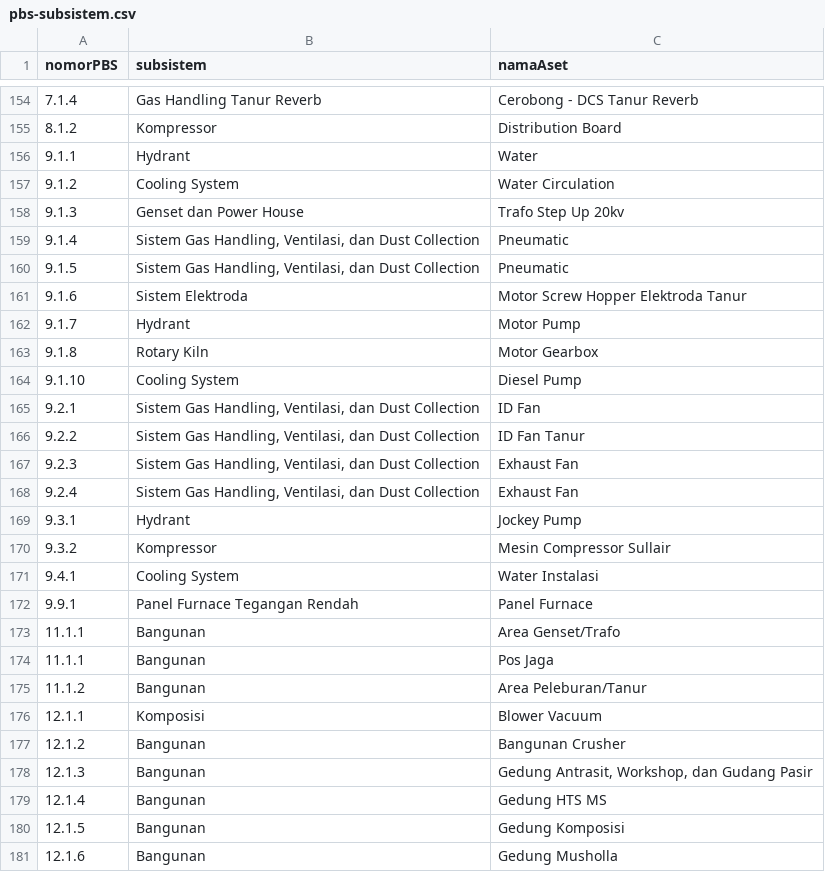
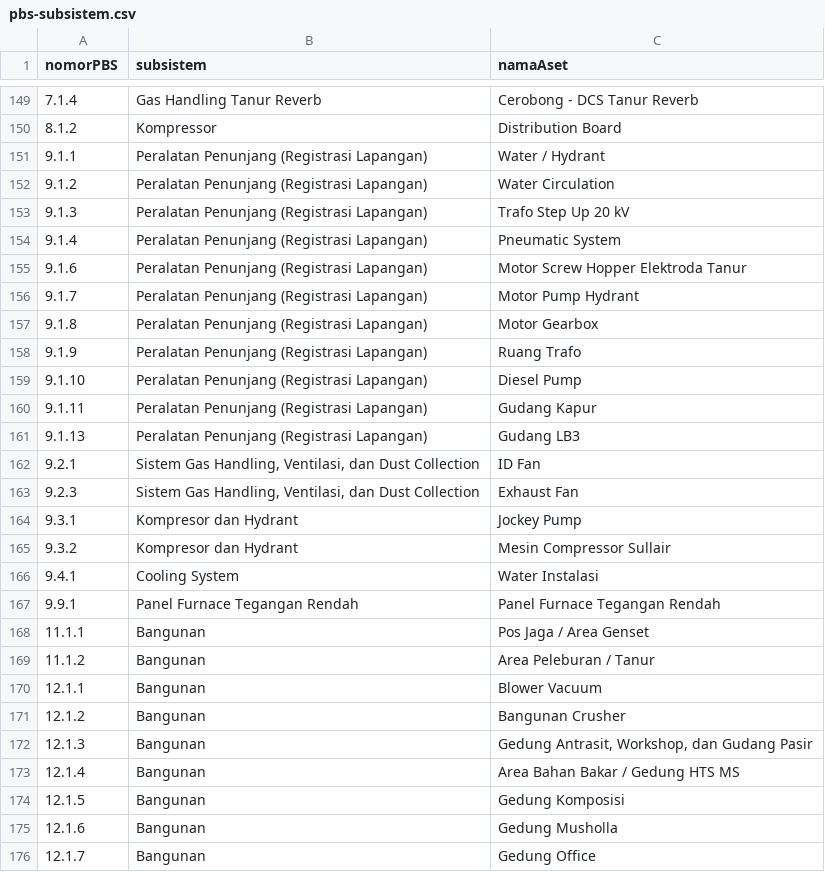
Before and after one commit to asset-regis-LT/asset-registration, a CSV file: data/pbs-subsistem.csv, drawn as a sheet; only a part is shown, gaps mark what is left out; the shorter side is filled out with more unchanged rows; the diff covers the shown part only.

```diff
--- a/data/pbs-subsistem.csv
+++ b/data/pbs-subsistem.csv
@@ -155,26 +150,25 @@ nomorPBS,subsistem,namaAset
 8.1.2,Kompressor,Distribution Board
-9.1.1,Hydrant,Water
-9.1.2,Cooling System,Water Circulation
-9.1.3,Genset dan Power House,Trafo Step Up 20kv
-9.1.4,"Sistem Gas Handling, Ventilasi, dan Dust Collection",Pneumatic
-9.1.5,"Sistem Gas Handling, Ventilasi, dan Dust Collection",Pneumatic
-9.1.6,Sistem Elektroda,Motor Screw Hopper Elektroda Tanur
-9.1.7,Hydrant,Motor Pump
-9.1.8,Rotary Kiln,Motor Gearbox
-9.1.10,Cooling System,Diesel Pump
+9.1.1,Peralatan Penunjang (Registrasi Lapangan),Water / Hydrant
+9.1.2,Peralatan Penunjang (Registrasi Lapangan),Water Circulation
+9.1.3,Peralatan Penunjang (Registrasi Lapangan),Trafo Step Up 20 kV
+9.1.4,Peralatan Penunjang (Registrasi Lapangan),Pneumatic System
+9.1.6,Peralatan Penunjang (Registrasi Lapangan),Motor Screw Hopper Elektroda Tanur
+9.1.7,Peralatan Penunjang (Registrasi Lapangan),Motor Pump Hydrant
+9.1.8,Peralatan Penunjang (Registrasi Lapangan),Motor Gearbox
+9.1.9,Peralatan Penunjang (Registrasi Lapangan),Ruang Trafo
+9.1.10,Peralatan Penunjang (Registrasi Lapangan),Diesel Pump
+9.1.11,Peralatan Penunjang (Registrasi Lapangan),Gudang Kapur
+9.1.13,Peralatan Penunjang (Registrasi Lapangan),Gudang LB3
 9.2.1,"Sistem Gas Handling, Ventilasi, dan Dust Collection",ID Fan
-9.2.2,"Sistem Gas Handling, Ventilasi, dan Dust Collection",ID Fan Tanur
 9.2.3,"Sistem Gas Handling, Ventilasi, dan Dust Collection",Exhaust Fan
-9.2.4,"Sistem Gas Handling, Ventilasi, dan Dust Collection",Exhaust Fan
-9.3.1,Hydrant,Jockey Pump
-9.3.2,Kompressor,Mesin Compressor Sullair
+9.3.1,Kompresor dan Hydrant,Jockey Pump
+9.3.2,Kompresor dan Hydrant,Mesin Compressor Sullair
 9.4.1,Cooling System,Water Instalasi
-9.9.1,Panel Furnace Tegangan Rendah,Panel Furnace
-11.1.1,Bangunan,Area Genset/Trafo
-11.1.1,Bangunan,Pos Jaga
-11.1.2,Bangunan,Area Peleburan/Tanur
-12.1.1,Komposisi,Blower Vacuum
+9.9.1,Panel Furnace Tegangan Rendah,Panel Furnace Tegangan Rendah
+11.1.1,Bangunan,Pos Jaga / Area Genset
+11.1.2,Bangunan,Area Peleburan / Tanur
+12.1.1,Bangunan,Blower Vacuum
 12.1.2,Bangunan,Bangunan Crusher
 12.1.3,Bangunan,"Gedung Antrasit, Workshop, dan Gudang Pasir"
-12.1.4,Bangunan,Gedung HTS MS
+12.1.4,Bangunan,Area Bahan Bakar / Gedung HTS MS
 12.1.5,Bangunan,Gedung Komposisi
```
Also changed, not shown: 2 added rows, 5 removed rows and 4 edited cells elsewhere in this file, 9 other files.
